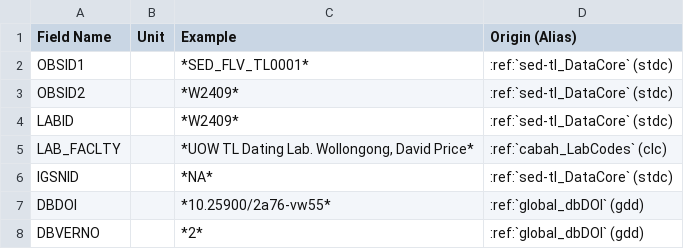
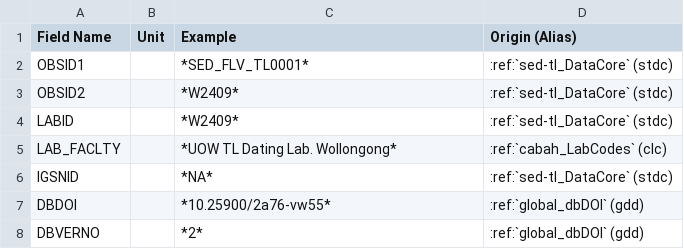
Before and after one commit to octopus-db/documentation, a CSV file: docs/source/csv_tables/sed_tl_output.csv, drawn as a sheet; only a part is shown.

Commit message:
...

```diff
--- a/docs/source/csv_tables/sed_tl_output.csv
+++ b/docs/source/csv_tables/sed_tl_output.csv
@@ -4,3 +4,3 @@ OBSID2,,*W2409*,:ref:`sed-tl_DataCore` (stdc)
 LABID,,*W2409*,:ref:`sed-tl_DataCore` (stdc)
-LAB_FACLTY,,"*UOW TL Dating Lab. Wollongong, David Price*",:ref:`cabah_LabCodes` (clc)
+LAB_FACLTY,,"*UOW TL Dating Lab. Wollongong*",:ref:`cabah_LabCodes` (clc)
 IGSNID,,*NA*,:ref:`sed-tl_DataCore` (stdc)
```
